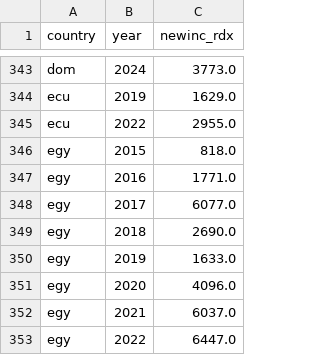
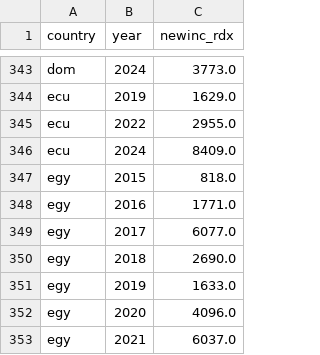
Before and after one commit to open-numbers/ddf--who--tb_burden_estimates, a CSV file: ddf--datapoints--newinc_rdx--by--country--year.csv, drawn as a sheet; only a part is shown, gaps mark what is left out; the shorter side is filled out with more unchanged rows.

Commit message:
auto generated dataset

```diff
--- a/ddf--datapoints--newinc_rdx--by--country--year.csv
+++ b/ddf--datapoints--newinc_rdx--by--country--year.csv
@@ -345,2 +345,3 @@ ecu,2019,1629.0
 ecu,2022,2955.0
+ecu,2024,8409.0
 egy,2015,818.0
```
Also changed, not shown: ddf--datapoints--conf_rr_nfqr--by--country--year.csv, ddf--datapoints--e_prevtx_hh_contacts_pct--by--country--year.csv, 8 other files.
